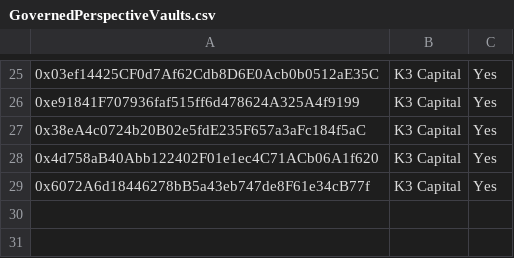
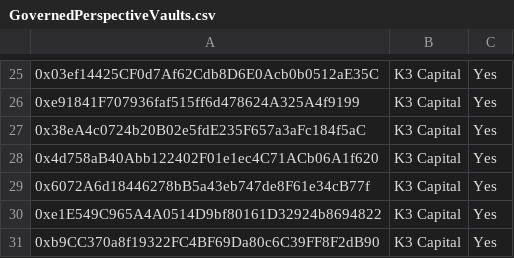
Before and after one commit to euler-xyz/evk-periphery, a CSV file: script/production/avalanche/governedPerspectiveVaults/GovernedPerspectiveVaults.csv, drawn as a sheet; only a part is shown, gaps mark what is left out; the diff names each change by its address in the sheet, - before the commit and + after, or states it on an @@ line.

Commit message:
feat: whitelist k3 vaults

```diff
--- a/script/production/avalanche/governedPerspectiveVaults/GovernedPerspectiveVaults.csv
+++ b/script/production/avalanche/governedPerspectiveVaults/GovernedPerspectiveVaults.csv
+row 30: 0xe1E549C965A4A0514D9bf80161D32924b8694822 | K3 Capital | Yes
+row 31: 0xb9CC370a8f19322FC4BF69Da80c6C39FF8F2dB90 | K3 Capital | Yes
```
